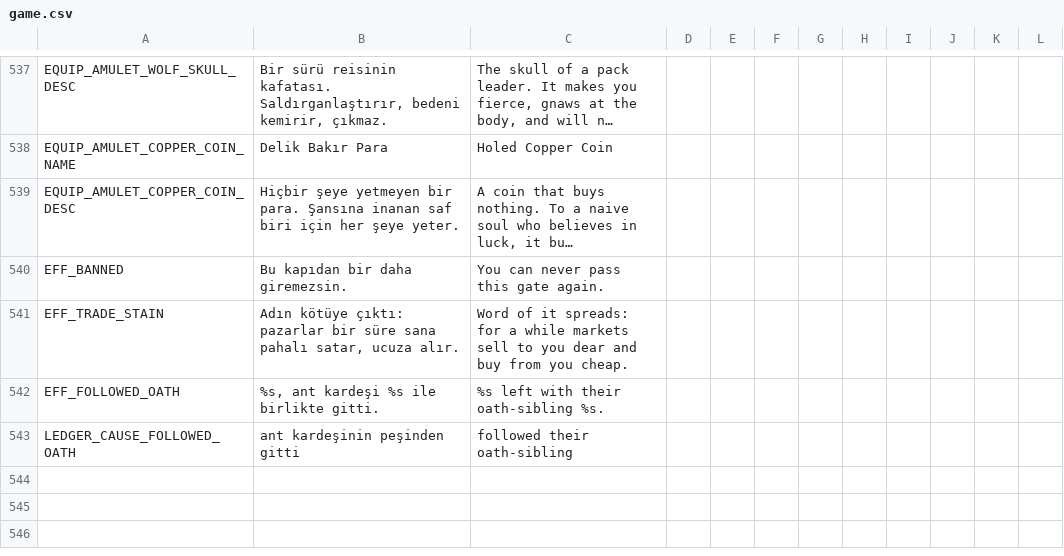
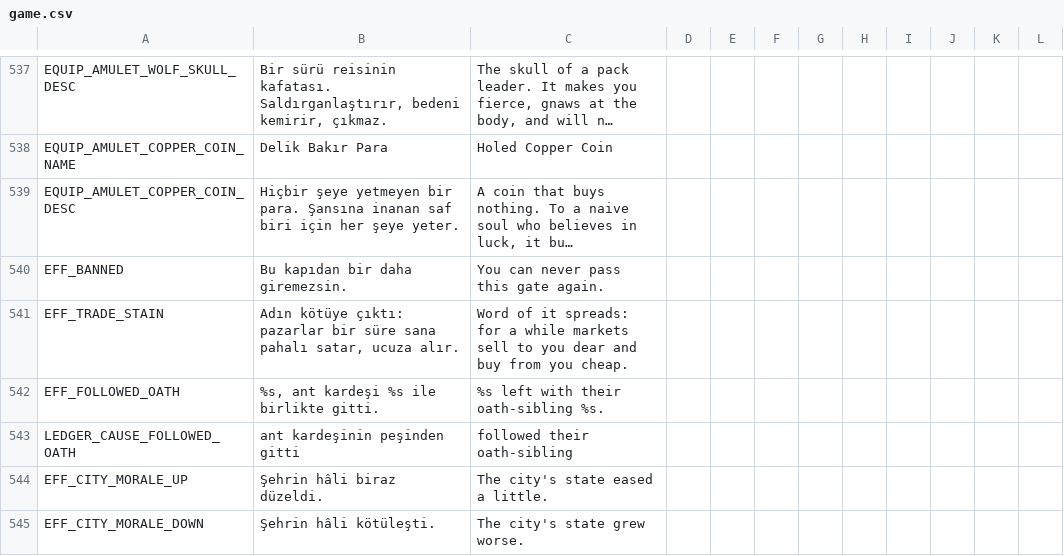
Before and after one commit to ulubatuhan/wayborne, a CSV file: data/locale/game.csv, drawn as a sheet; only a part is shown, gaps mark what is left out; long unchanged cells end in …; the diff names each change by its address in the sheet, - before the commit and + after, or states it on an @@ line.

```diff
--- a/data/locale/game.csv
+++ b/data/locale/game.csv
+row 544: EFF_CITY_MORALE_UP | Şehrin hâli biraz düzeldi. | The city's state eased a little.
+row 545: EFF_CITY_MORALE_DOWN | Şehrin hâli kötüleşti. | The city's state grew worse.
```
Also changed, not shown: data/locale/ui.csv, 7 other files.
